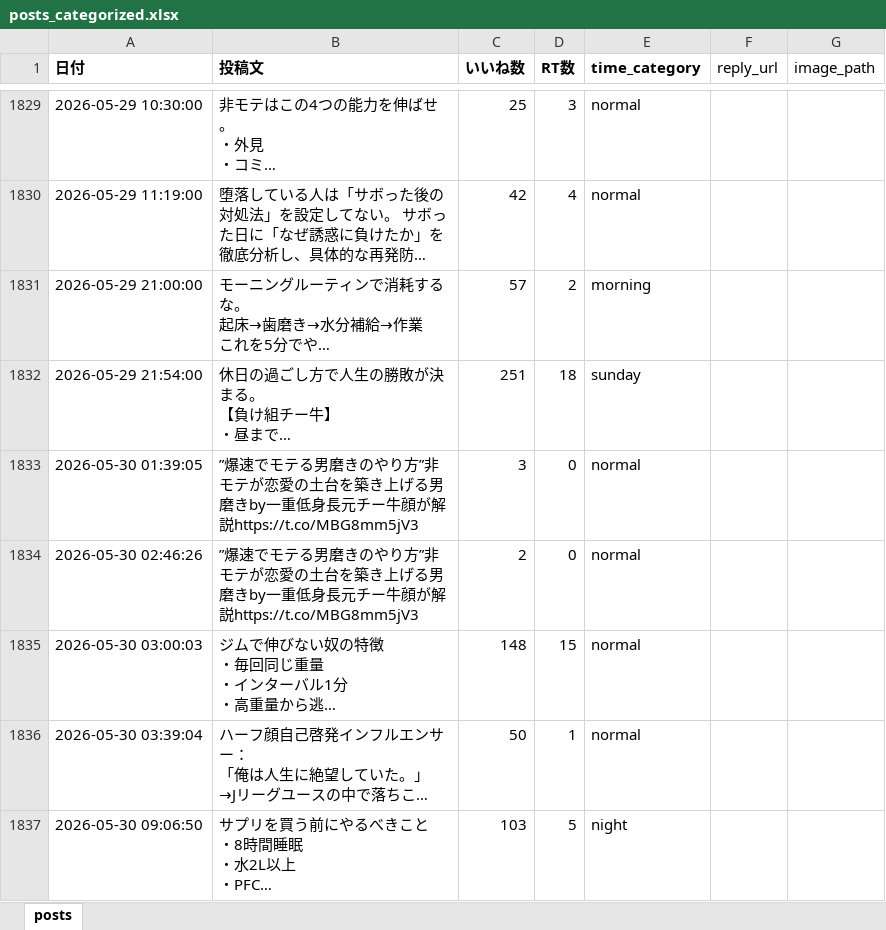
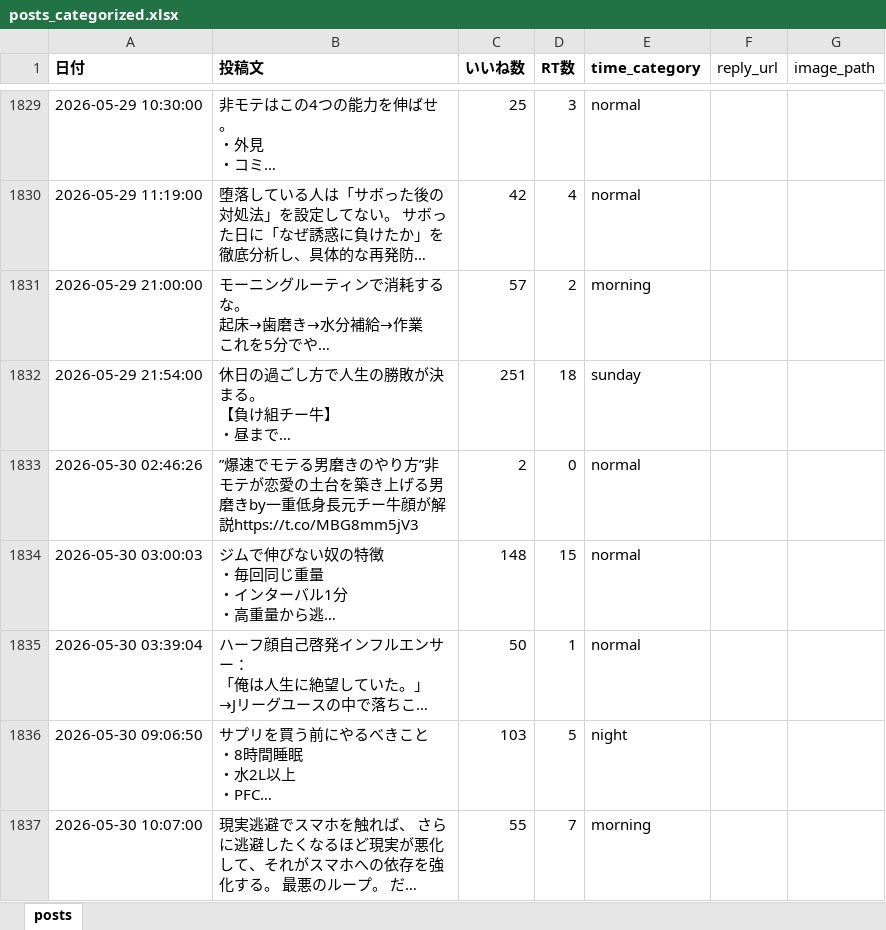
Before and after one commit to kotablog23-hub/sigma-auto-post, an Excel workbook: x_posts/posts_categorized.xlsx, sheet posts, drawn as a sheet; only a part is shown, gaps mark what is left out; the shorter side is filled out with more unchanged rows; long unchanged cells end in …; values as stored, in another font and other column widths than the file's, no borders; the diff names each change by its address in the sheet, - before the commit and + after, or states it on an @@ line.

Commit message:
fix: 爆速でモテる男磨きポストを削除

```diff
--- a/x_posts/posts_categorized.xlsx (sheet posts)
+++ b/x_posts/posts_categorized.xlsx (sheet posts)
-row 1833: 2026-05-30 01:39:05 | ”爆速でモテる男磨きのやり方”非モテが恋愛の土台を築き上げる男磨きby一重低身長元チー牛顔が解説https://t.co/MBG8mm5jV3 | 3 | 0 | normal
```
